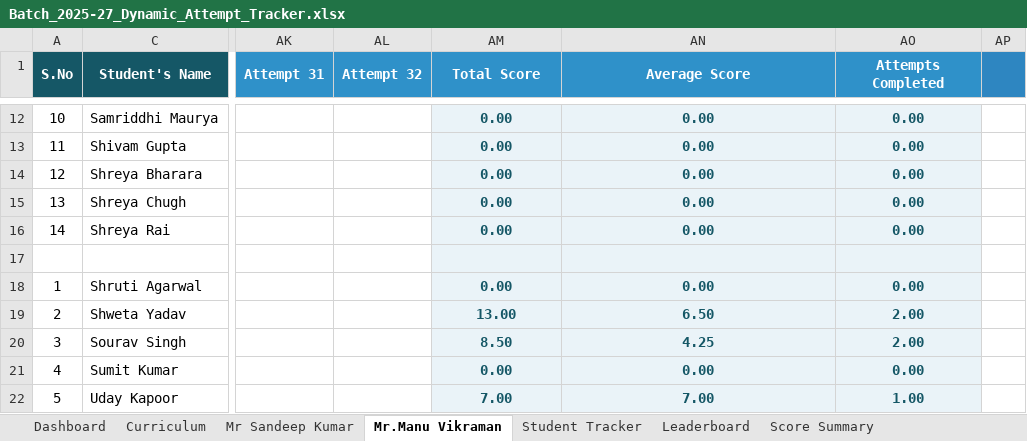
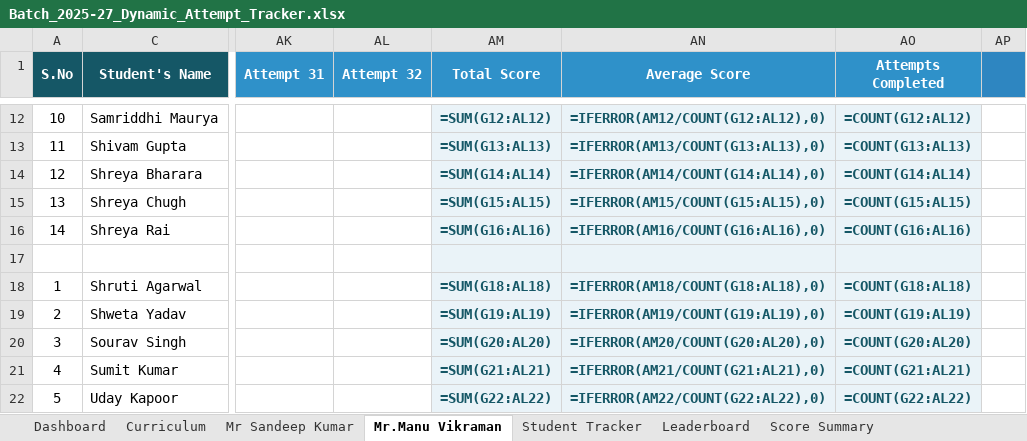
Before and after one commit to manutelw/telw-apps, an Excel workbook: ascent/templates/Batch_2025-27_Dynamic_Attempt_Tracker.xlsx, sheet Mr.Manu Vikraman, drawn as a sheet; only a part is shown, gaps mark what is left out; values as stored, in another font and other column widths than the file's, no borders; formulas without a stored value are shown as written; the diff covers the shown part only; the diff names each change by its address in the sheet, - before the commit and + after, or states it on an @@ line.

```diff
--- a/ascent/templates/Batch_2025-27_Dynamic_Attempt_Tracker.xlsx (sheet Mr.Manu Vikraman)
+++ b/ascent/templates/Batch_2025-27_Dynamic_Attempt_Tracker.xlsx (sheet Mr.Manu Vikraman)
-AM12 (Total Score): 0.00
+AM12 (Total Score): =SUM(G12:AL12)
-AN12 (Average Score): 0.00
+AN12 (Average Score): =IFERROR(AM12/COUNT(G12:AL12),0)
-AO12 (Attempts Completed): 0.00
+AO12 (Attempts Completed): =COUNT(G12:AL12)
-AM13 (Total Score): 0.00
+AM13 (Total Score): =SUM(G13:AL13)
-AN13 (Average Score): 0.00
+AN13 (Average Score): =IFERROR(AM13/COUNT(G13:AL13),0)
-AO13 (Attempts Completed): 0.00
+AO13 (Attempts Completed): =COUNT(G13:AL13)
-AM14 (Total Score): 0.00
+AM14 (Total Score): =SUM(G14:AL14)
-AN14 (Average Score): 0.00
+AN14 (Average Score): =IFERROR(AM14/COUNT(G14:AL14),0)
-AO14 (Attempts Completed): 0.00
+AO14 (Attempts Completed): =COUNT(G14:AL14)
-AM15 (Total Score): 0.00
+AM15 (Total Score): =SUM(G15:AL15)
-AN15 (Average Score): 0.00
+AN15 (Average Score): =IFERROR(AM15/COUNT(G15:AL15),0)
-AO15 (Attempts Completed): 0.00
+AO15 (Attempts Completed): =COUNT(G15:AL15)
-AM16 (Total Score): 0.00
+AM16 (Total Score): =SUM(G16:AL16)
-AN16 (Average Score): 0.00
+AN16 (Average Score): =IFERROR(AM16/COUNT(G16:AL16),0)
-AO16 (Attempts Completed): 0.00
+AO16 (Attempts Completed): =COUNT(G16:AL16)
-AM18 (Total Score): 0.00
+AM18 (Total Score): =SUM(G18:AL18)
-AN18 (Average Score): 0.00
+AN18 (Average Score): =IFERROR(AM18/COUNT(G18:AL18),0)
-AO18 (Attempts Completed): 0.00
+AO18 (Attempts Completed): =COUNT(G18:AL18)
-AM19 (Total Score): 13.00
+AM19 (Total Score): =SUM(G19:AL19)
-AN19 (Average Score): 6.50
+AN19 (Average Score): =IFERROR(AM19/COUNT(G19:AL19),0)
-AO19 (Attempts Completed): 2.00
+AO19 (Attempts Completed): =COUNT(G19:AL19)
-AM20 (Total Score): 8.50
+AM20 (Total Score): =SUM(G20:AL20)
-AN20 (Average Score): 4.25
+AN20 (Average Score): =IFERROR(AM20/COUNT(G20:AL20),0)
-AO20 (Attempts Completed): 2.00
+AO20 (Attempts Completed): =COUNT(G20:AL20)
-AM21 (Total Score): 0.00
+AM21 (Total Score): =SUM(G21:AL21)
-AN21 (Average Score): 0.00
+AN21 (Average Score): =IFERROR(AM21/COUNT(G21:AL21),0)
-AO21 (Attempts Completed): 0.00
+AO21 (Attempts Completed): =COUNT(G21:AL21)
-AM22 (Total Score): 7.00
+AM22 (Total Score): =SUM(G22:AL22)
-AN22 (Average Score): 7.00
+AN22 (Average Score): =IFERROR(AM22/COUNT(G22:AL22),0)
-AO22 (Attempts Completed): 1.00
+AO22 (Attempts Completed): =COUNT(G22:AL22)
```
Also changed, not shown: 1 added row, 1 removed row, 392 edited cells and cell formats elsewhere in this sheet, sheet Student Tracker, sheet Mr Sandeep Kumar, sheet Sheet7, sheet Score Summary, sheet Leaderboard, sheet Form Responses 1, 3 more sheets, hidden cells.
